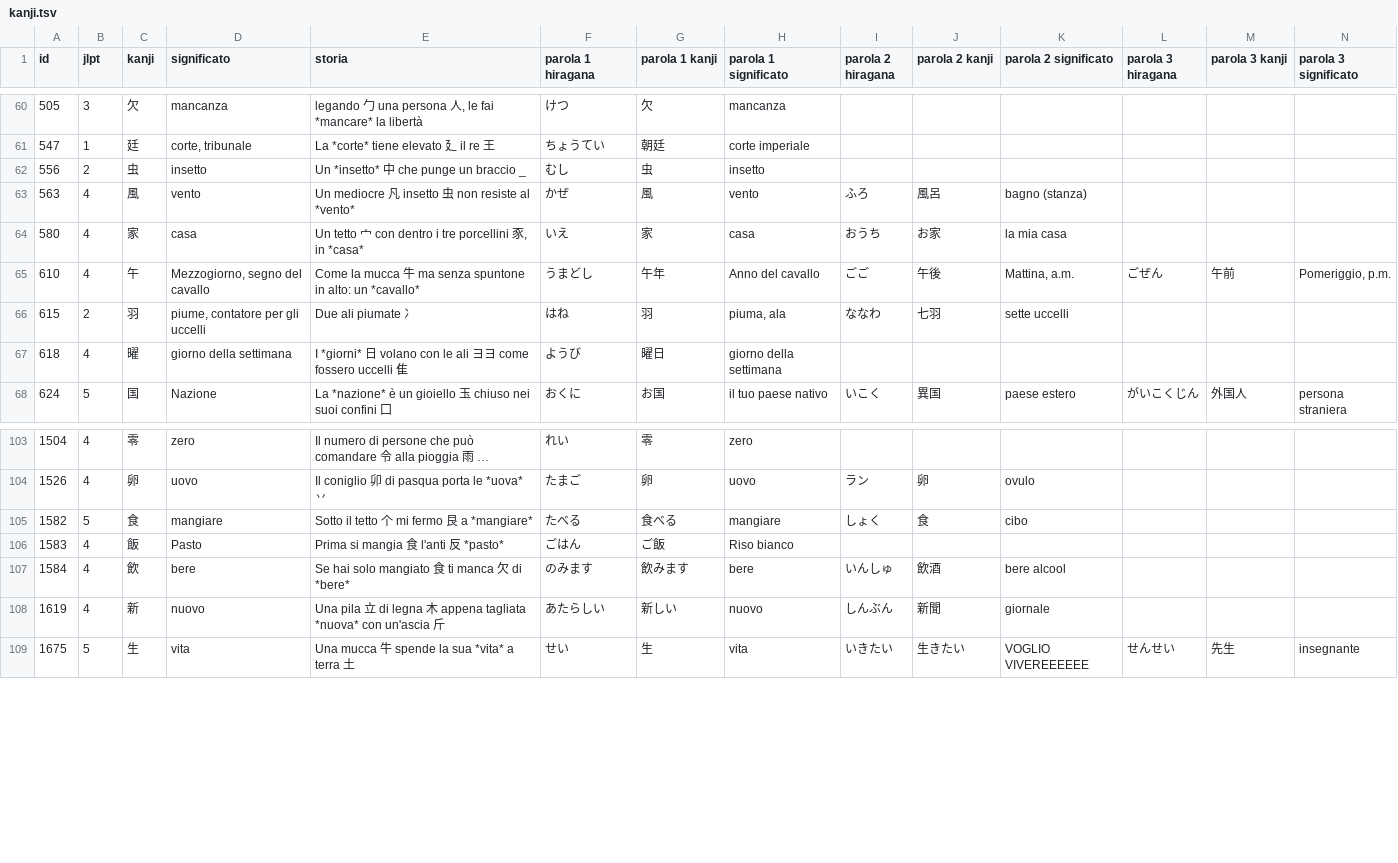
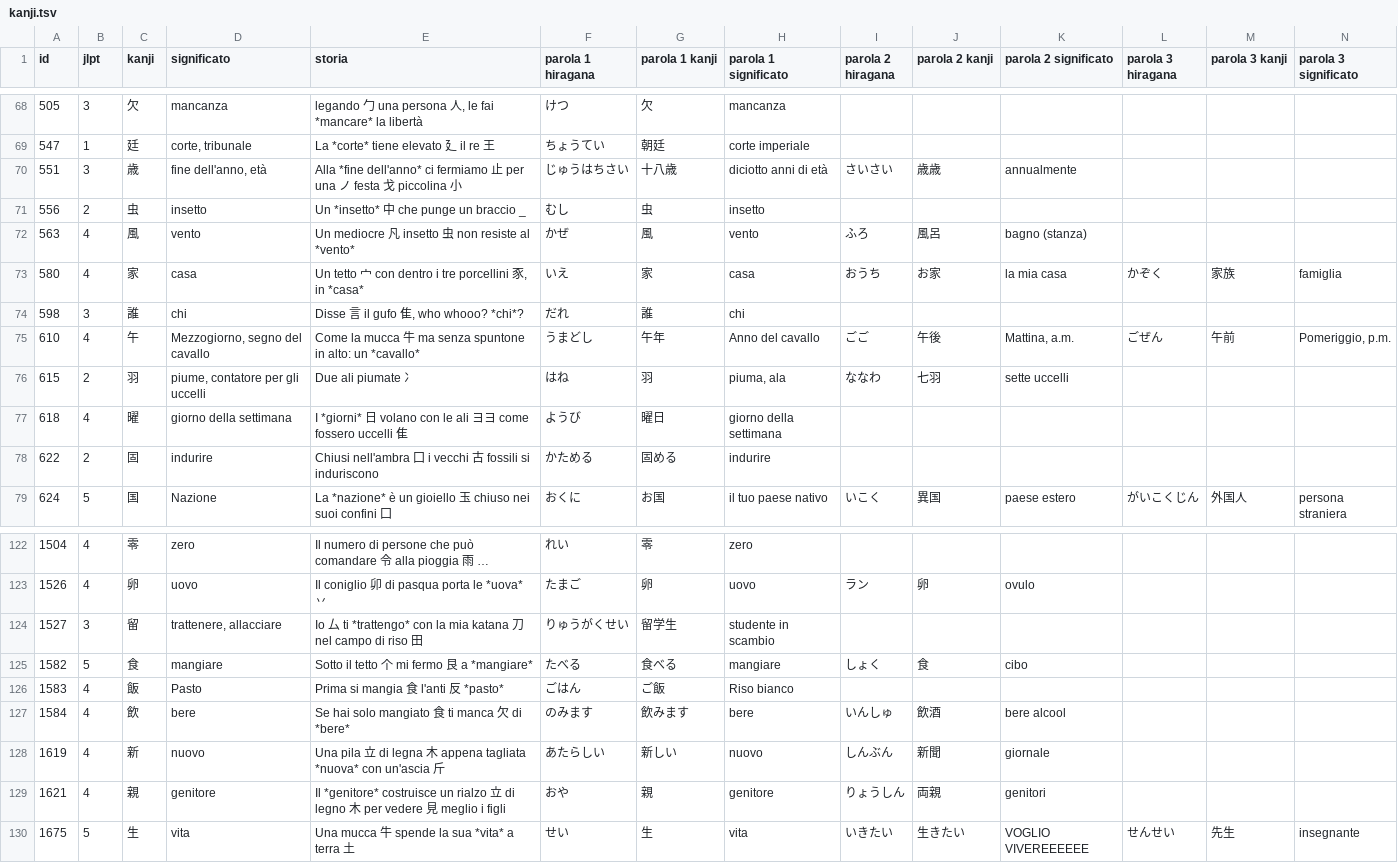
Before and after one commit to EmmanueleVilla/kanji_cards, a TSV file: app/src/main/assets/kanji.tsv, drawn as a sheet; only a part is shown, gaps mark what is left out; long unchanged cells end in …; the diff covers the shown part only.

```diff
--- a/app/src/main/assets/kanji.tsv
+++ b/app/src/main/assets/kanji.tsv
@@ -61,5 +69,7 @@ id	jlpt	kanji	significato	storia	parola 1 hiragana	parola 1 kanji	parola 1 signi
 547	1	廷	corte, tribunale	La *corte* tiene elevato 廴 il re 王	ちょうてい	朝廷	corte imperiale						
+551	3	歳	fine dell'anno, età	Alla *fine dell'anno* ci fermiamo 止 per una ノ festa 戈 piccolina 小	じゅうはちさい	十八歳	diciotto anni di età	さいさい	歳歳	annualmente			
 556	2	虫	insetto	Un *insetto* 中 che punge un braccio _	むし	虫	insetto						
 563	4	風	vento	Un mediocre 凡 insetto 虫 non resiste al *vento*	かぜ	風	vento	ふろ	風呂	bagno (stanza)			
-580	4	家	casa	Un tetto 宀 con dentro i tre porcellini 豕, in *casa*	いえ	家	casa	おうち	お家	la mia casa			
+580	4	家	casa	Un tetto 宀 con dentro i tre porcellini 豕, in *casa*	いえ	家	casa	おうち	お家	la mia casa	かぞく	家族	famiglia
+598	3	誰	chi	Disse 言 il gufo 隹, who whooo? *chi*?	だれ	誰	chi						
 610	4	午	Mezzogiorno, segno del cavallo	Come la mucca 牛 ma senza spuntone in alto: un *cavallo*	うまどし	午年	Anno del cavallo	ごご	午後	Mattina, a.m.	ごぜん	午前	Pomeriggio, p.m.
@@ -67,2 +77,3 @@ id	jlpt	kanji	significato	storia	parola 1 hiragana	parola 1 kanji	parola 1 signi
 618	4	曜	giorno della settimana	I *giorni* 日 volano con le ali ヨヨ come fossero uccelli 隹	ようび	曜日	giorno della settimana						
+622	2	固	indurire	Chiusi nell'ambra 囗 i vecchi 古 fossili si induriscono	かためる	固める	indurire						
 624	5	国	Nazione	La *nazione* è un gioiello 玉 chiuso nei suoi confini 囗	おくに	お国	il tuo paese nativo	いこく	異国	paese estero	がいこくじん	外国人	persona straniera
@@ -104,2 +123,3 @@ id	jlpt	kanji	significato	storia	parola 1 hiragana	parola 1 kanji	parola 1 signi
 1526	4	卵	uovo	Il coniglio 卯 di pasqua porta le *uova* 丷	たまご	卵	uovo	ラン	卵	ovulo			
+1527	3	留	trattenere, allacciare	Io 厶 ti *trattengo* con la mia katana 刀 nel campo di riso 田	りゅうがくせい	留学生	studente in scambio						
 1582	5	食	mangiare	Sotto il tetto 个 mi fermo 艮 a *mangiare*	たべる	食べる	mangiare	しょく	食	cibo			
@@ -108,2 +128,3 @@ id	jlpt	kanji	significato	storia	parola 1 hiragana	parola 1 kanji	parola 1 signi
 1619	4	新	nuovo	Una pila 立 di legna 木 appena tagliata *nuova* con un'ascia 斤	あたらしい	新しい	nuovo	しんぶん	新聞	giornale			
+1621	4	親	genitore	Il *genitore* costruisce un rialzo 立 di legno 木 per vedere 見 meglio i figli	おや	親	genitore	りょうしん	両親	genitori			
 1675	5	生	vita	Una mucca 牛 spende la sua *vita* a terra 土	せい	生	vita	いきたい	生きたい	VOGLIO VIVEREEEEEE	せんせい	先生	insegnante
```
Also changed, not shown: 17 added rows and 4 moved rows elsewhere in this file, 11 other files.
